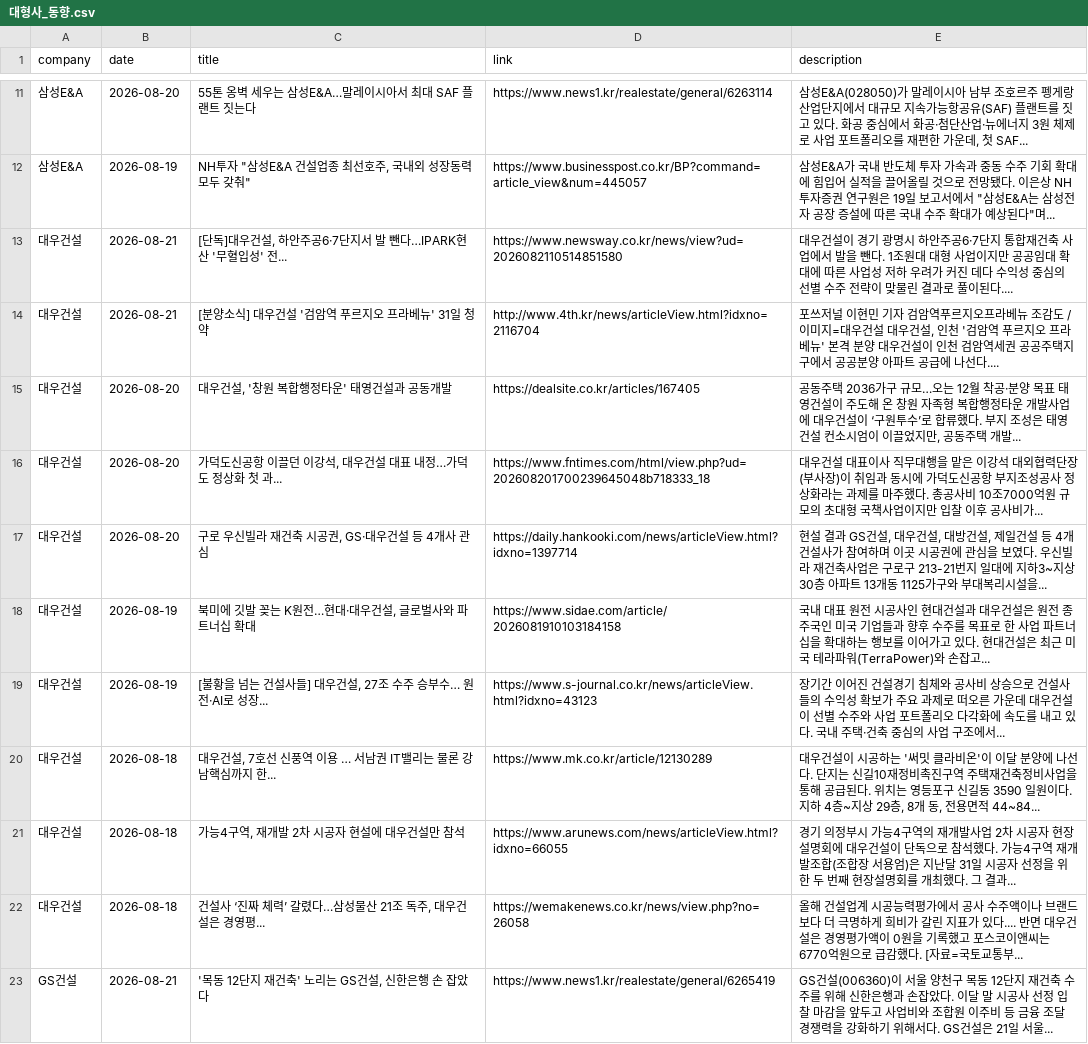
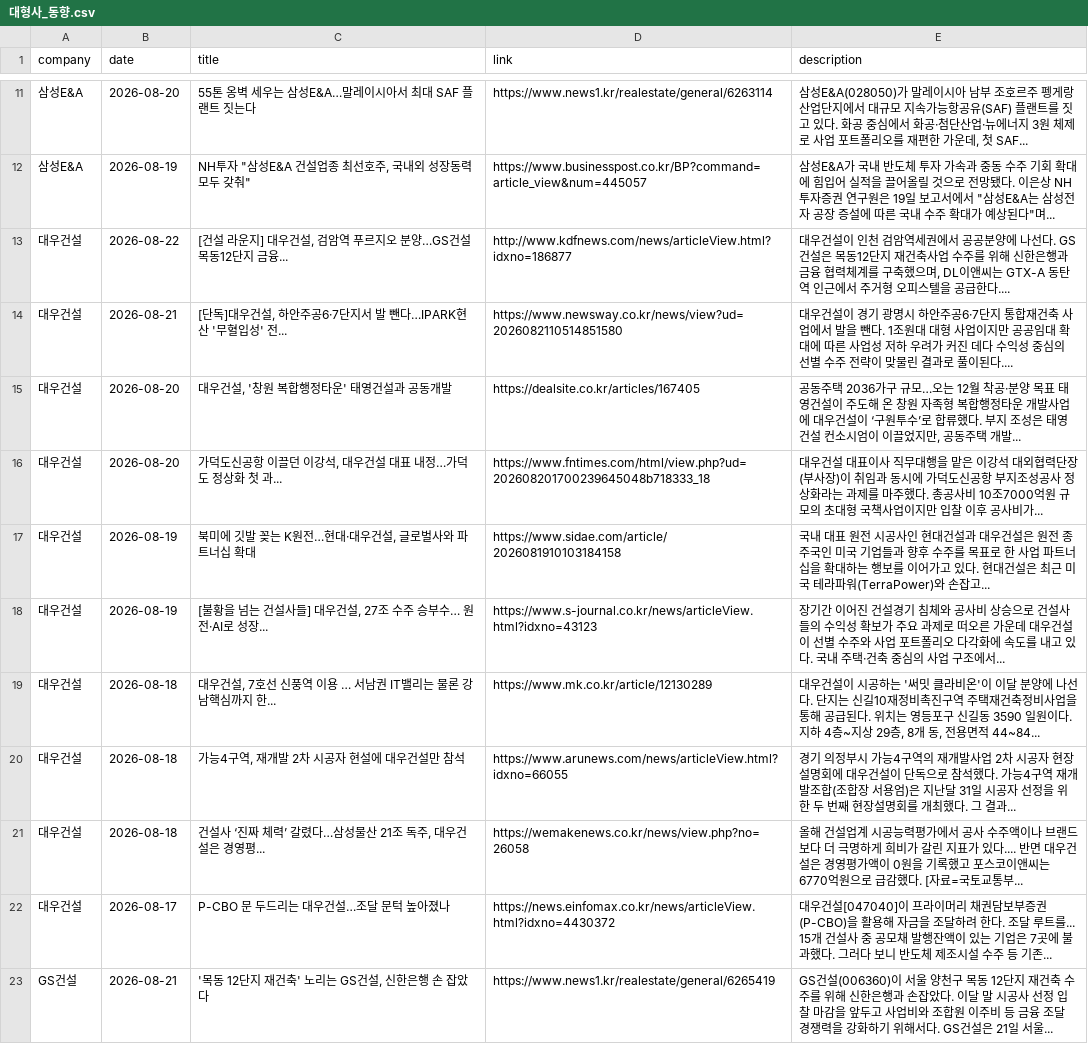
Before and after one commit to hdec-daily-news/hdec-competitors, a CSV file: 대형사_동향.csv, drawn as a sheet; only a part is shown, gaps mark what is left out.

```diff
--- a/대형사_동향.csv
+++ b/대형사_동향.csv
@@ -12,7 +12,6 @@
 삼성E&A,2026-08-19,"NH투자 ""삼성E&A 건설업종 최선호주, 국내외 성장동력 모두 갖춰""",https://www.businesspost.co.kr/BP?command=article_view&num=445057,"삼성E&A가 국내 반도체 투자 가속과 중동 수주 기회 확대에 힘입어 실적을 끌어올릴 것으로 전망됐다. 이은상 NH투자증권 연구원은 19일 보고서에서 ""삼성E&A는 삼성전자 공장 증설에 따른 국내 수주 확대가 예상된다""며... "
+대우건설,2026-08-22,"[건설 라운지] 대우건설, 검암역 푸르지오 분양…GS건설 목동12단지 금융...",http://www.kdfnews.com/news/articleView.html?idxno=186877,"대우건설이 인천 검암역세권에서 공공분양에 나선다. GS건설은 목동12단지 재건축사업 수주를 위해 신한은행과 금융 협력체계를 구축했으며, DL이앤씨는 GTX-A 동탄역 인근에서 주거형 오피스텔을 공급한다.... "
 대우건설,2026-08-21,"[단독]대우건설, 하안주공6·7단지서 발 뺀다…IPARK현산 '무혈입성' 전...",https://www.newsway.co.kr/news/view?ud=2026082110514851580,대우건설이 경기 광명시 하안주공6·7단지 통합재건축 사업에서 발을 뺀다. 1조원대 대형 사업이지만 공공임대 확대에 따른 사업성 저하 우려가 커진 데다 수익성 중심의 선별 수주 전략이 맞물린 결과로 풀이된다....
-대우건설,2026-08-21,[분양소식] 대우건설 '검암역 푸르지오 프라베뉴' 31일 청약,http://www.4th.kr/news/articleView.html?idxno=2116704,"포쓰저널 이현민 기자 검암역푸르지오프라베뉴 조감도 / 이미지=대우건설 대우건설, 인천 '검암역 푸르지오 프라베뉴' 본격 분양 대우건설이 인천 검암역세권 공공주택지구에서 공공분양 아파트 공급에 나선다.... "
 대우건설,2026-08-20,"대우건설, '창원 복합행정타운' 태영건설과 공동개발",https://dealsite.co.kr/articles/167405,"공동주택 2036가구 규모…오는 12월 착공·분양 목표 태영건설이 주도해 온 창원 자족형 복합행정타운 개발사업에 대우건설이 ‘구원투수’로 합류했다. 부지 조성은 태영건설 컨소시엄이 이끌었지만, 공동주택 개발... "
 대우건설,2026-08-20,"가덕도신공항 이끌던 이강석, 대우건설 대표 내정…가덕도 정상화 첫 과...",https://www.fntimes.com/html/view.php?ud=202608201700239645048b718333_18,대우건설 대표이사 직무대행을 맡은 이강석 대외협력단장(부사장)이 취임과 동시에 가덕도신공항 부지조성공사 정상화라는 과제를 마주했다. 총공사비 10조7000억원 규모의 초대형 국책사업이지만 입찰 이후 공사비가...
-대우건설,2026-08-20,"구로 우신빌라 재건축 시공권, GS·대우건설 등 4개사 관심",https://daily.hankooki.com/news/articleView.html?idxno=1397714,"현설 결과 GS건설, 대우건설, 대방건설, 제일건설 등 4개 건설사가 참여하며 이곳 시공권에 관심을 보였다. 우신빌라 재건축사업은 구로구 213-21번지 일대에 지하3~지상30층 아파트 13개동 1125가구와 부대복리시설을... "
 대우건설,2026-08-19,"북미에 깃발 꽂는 K원전…현대·대우건설, 글로벌사와 파트너십 확대",https://www.sidae.com/article/2026081910103184158,국내 대표 원전 시공사인 현대건설과 대우건설은 원전 종주국인 미국 기업들과 향후 수주를 목표로 한 사업 파트너십을 확대하는 행보를 이어가고 있다. 현대건설은 최근 미국 테라파워(TerraPower)와 손잡고...
@@ -22,2 +21,3 @@
 대우건설,2026-08-18,"건설사 ‘진짜 체력’ 갈렸다…삼성물산 21조 독주, 대우건설은 경영평...",https://wemakenews.co.kr/news/view.php?no=26058,올해 건설업계 시공능력평가에서 공사 수주액이나 브랜드보다 더 극명하게 희비가 갈린 지표가 있다.... 반면 대우건설은 경영평가액이 0원을 기록했고 포스코이앤씨는 6770억원으로 급감했다. [자료=국토교통부...
+대우건설,2026-08-17,P-CBO 문 두드리는 대우건설…조달 문턱 높아졌나,https://news.einfomax.co.kr/news/articleView.html?idxno=4430372,대우건설[047040]이 프라이머리 채권담보부증권(P-CBO)을 활용해 자금을 조달하려 한다. 조달 루트를... 15개 건설사 중 공모채 발행잔액이 있는 기업은 7곳에 불과했다. 그러다 보니 반도체 제조시설 수주 등 기존...
 GS건설,2026-08-21,"'목동 12단지 재건축' 노리는 GS건설, 신한은행 손 잡았다",https://www.news1.kr/realestate/general/6265419,GS건설(006360)이 서울 양천구 목동 12단지 재건축 수주를 위해 신한은행과 손잡았다. 이달 말 시공사 선정 입찰 마감을 앞두고 사업비와 조합원 이주비 등 금융 조달 경쟁력을 강화하기 위해서다. GS건설은 21일 서울...
```
Also changed, not shown: 1 other file.
